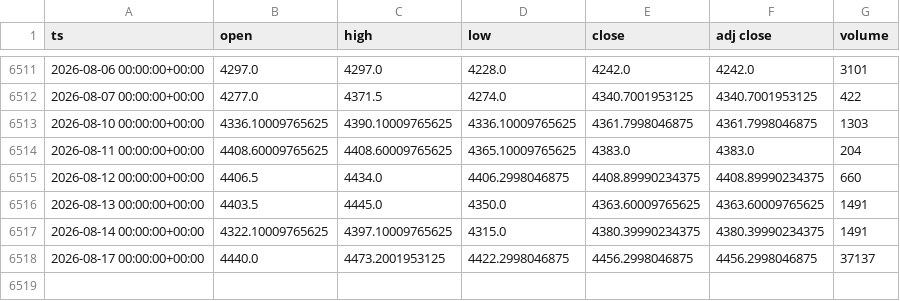
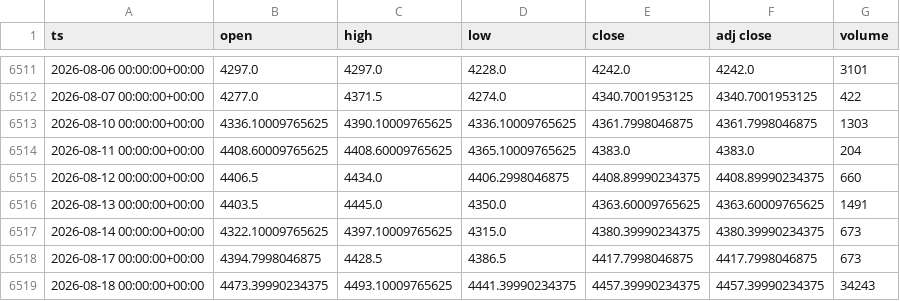
Before and after one commit to dayfartrade/north, a CSV file: data/gc/GC_1d.csv, drawn as a sheet; only a part is shown, gaps mark what is left out.

```diff
--- a/data/gc/GC_1d.csv
+++ b/data/gc/GC_1d.csv
@@ -6516,3 +6516,4 @@ ts,open,high,low,close,adj close,volume
 2026-08-13 00:00:00+00:00,4403.5,4445.0,4350.0,4363.60009765625,4363.60009765625,1491
-2026-08-14 00:00:00+00:00,4322.10009765625,4397.10009765625,4315.0,4380.39990234375,4380.39990234375,1491
-2026-08-17 00:00:00+00:00,4440.0,4473.2001953125,4422.2998046875,4456.2998046875,4456.2998046875,37137
+2026-08-14 00:00:00+00:00,4322.10009765625,4397.10009765625,4315.0,4380.39990234375,4380.39990234375,673
+2026-08-17 00:00:00+00:00,4394.7998046875,4428.5,4386.5,4417.7998046875,4417.7998046875,673
+2026-08-18 00:00:00+00:00,4473.39990234375,4493.10009765625,4441.39990234375,4457.39990234375,4457.39990234375,34243
```
